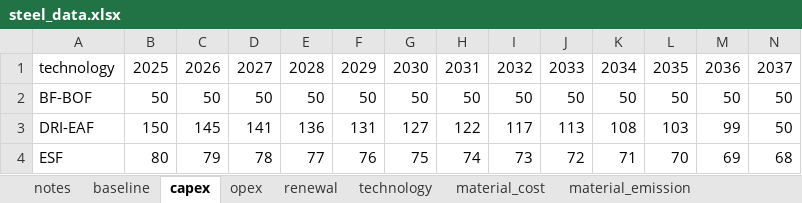
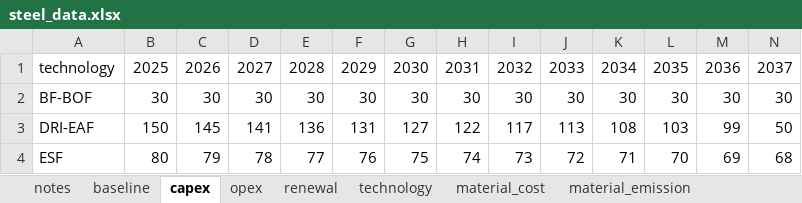
Before and after one commit to PLANiT-Institute/systempathway, an Excel workbook: database/steel_data.xlsx, sheet capex, drawn as a sheet; only a part is shown; values as stored, in another font and other column widths than the file's, no borders; removed rows and columns are numbered as before the commit, all else as after; rows hold the shown columns only; the diff names each change by its address in the sheet, - before the commit and + after, or states it on an @@ line.

```diff
--- a/database/steel_data.xlsx (sheet capex)
+++ b/database/steel_data.xlsx (sheet capex)
-row 2: BF-BOF | 50 | 50 | 50 | 50 | 50 | 50 | 50 | 50 | 50 | 50 | 50 | 50 | 50
+row 2: BF-BOF | 30 | 30 | 30 | 30 | 30 | 30 | 30 | 30 | 30 | 30 | 30 | 30 | 30
```
Also changed, not shown: sheet renewal, sheet opex, sheet technology, sheet baseline, 1 other file.
